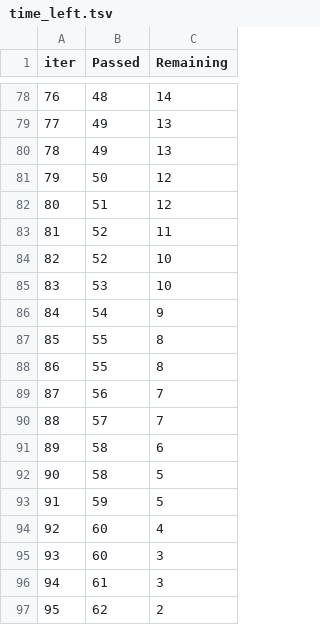
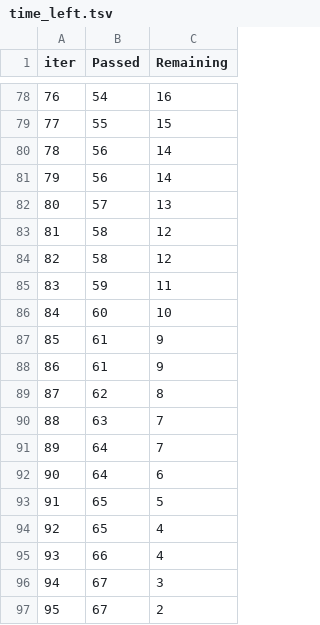
Before and after one commit to dheerajsudanagunta/MLopsProject, a TSV file: catboost_info/time_left.tsv, drawn as a sheet; only a part is shown, gaps mark what is left out; the diff covers the shown part only.

```diff
--- a/catboost_info/time_left.tsv
+++ b/catboost_info/time_left.tsv
@@ -78,20 +78,20 @@ iter	Passed	Remaining
-76	48	14
-77	49	13
-78	49	13
-79	50	12
-80	51	12
-81	52	11
-82	52	10
-83	53	10
-84	54	9
-85	55	8
-86	55	8
-87	56	7
-88	57	7
-89	58	6
-90	58	5
-91	59	5
-92	60	4
-93	60	3
-94	61	3
-95	62	2
+76	54	16
+77	55	15
+78	56	14
+79	56	14
+80	57	13
+81	58	12
+82	58	12
+83	59	11
+84	60	10
+85	61	9
+86	61	9
+87	62	8
+88	63	7
+89	64	7
+90	64	6
+91	65	5
+92	65	4
+93	66	4
+94	67	3
+95	67	2
```
Also changed, not shown: 144 edited cells elsewhere in this file, 8 other files.
